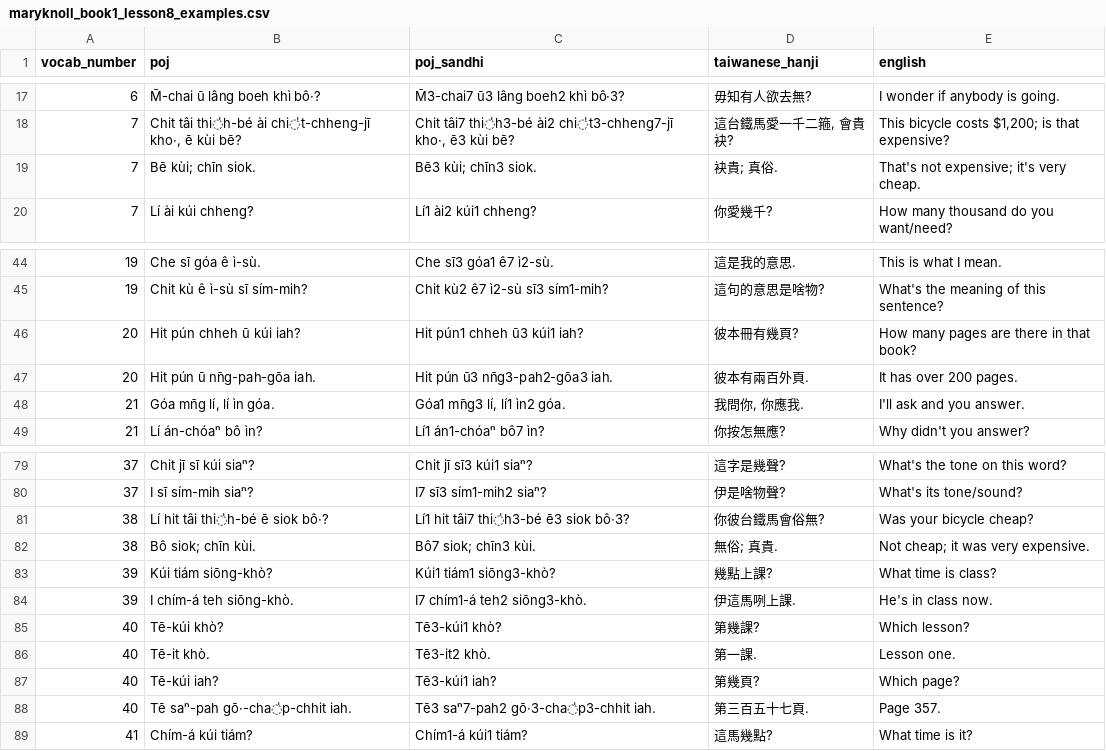
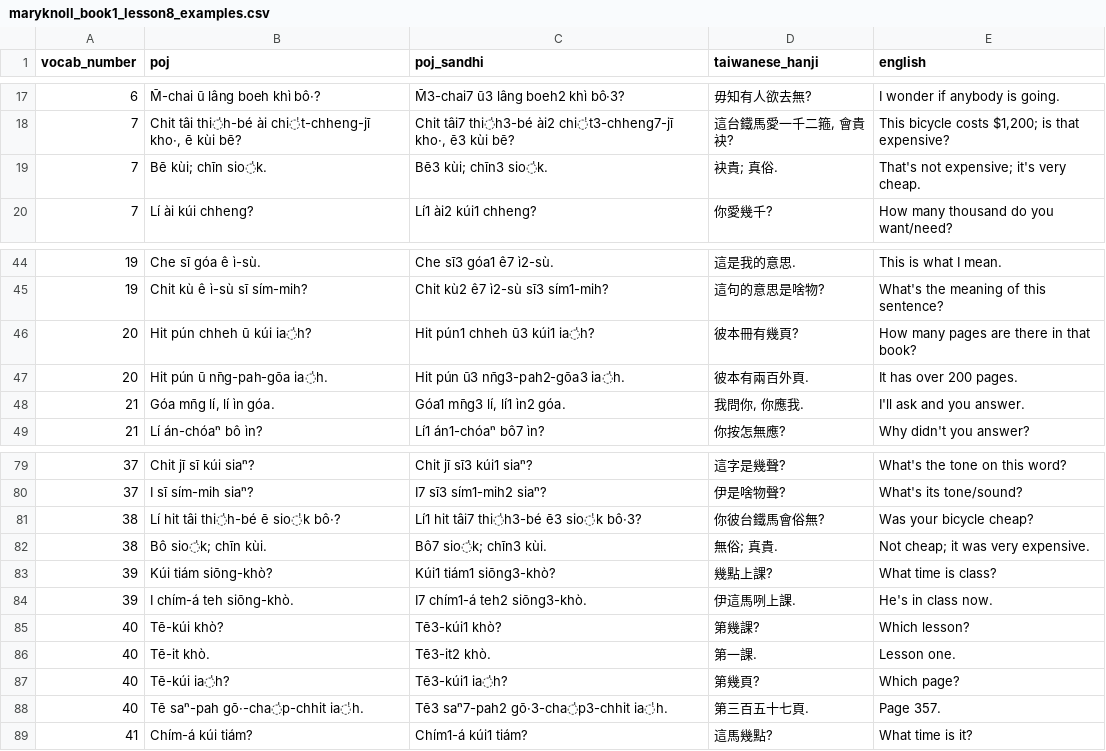
Before and after one commit to mchaver/taiwanese-anki-decks, a CSV file: maryknoll-book-1/csv/maryknoll_book1_lesson8_examples.csv, drawn as a sheet; only a part is shown, gaps mark what is left out.

```diff
--- a/maryknoll-book-1/csv/maryknoll_book1_lesson8_examples.csv
+++ b/maryknoll-book-1/csv/maryknoll_book1_lesson8_examples.csv
@@ -18,3 +18,3 @@ vocab_number,poj,poj_sandhi,taiwanese_hanji,english
 7,"Chit tâi thi̍h-bé ài chi̍t-chheng-jī kho·, ē kùi bē?","Chit tâi7 thi̍h3-bé ài2 chi̍t3-chheng7-jī kho·, ē3 kùi bē?","這台鐵馬愛一千二箍, 會貴袂?","This bicycle costs $1,200; is that expensive?"
-7,Bē kùi; chīn siok.,Bē3 kùi; chīn3 siok.,袂貴; 真俗.,That's not expensive; it's very cheap.
+7,Bē kùi; chīn sio̍k.,Bē3 kùi; chīn3 sio̍k.,袂貴; 真俗.,That's not expensive; it's very cheap.
 7,Lí ài kúi chheng?,Lí1 ài2 kúi1 chheng?,你愛幾千?,How many thousand do you want/need?
@@ -45,4 +45,4 @@ vocab_number,poj,poj_sandhi,taiwanese_hanji,english
 19,Chit kù ê ì-sù sī sím-mih?,Chit kù2 ê7 ì2-sù sī3 sím1-mih?,這句的意思是啥物?,What's the meaning of this sentence?
-20,Hit pún chheh ū kúi iah?,Hit pún1 chheh ū3 kúi1 iah?,彼本冊有幾頁?,How many pages are there in that book?
-20,Hit pún ū nn̄g-pah-gōa iah.,Hit pún ū3 nn̄g3-pah2-gōa3 iah.,彼本有兩百外頁.,It has over 200 pages.
+20,Hit pún chheh ū kúi ia̍h?,Hit pún1 chheh ū3 kúi1 ia̍h?,彼本冊有幾頁?,How many pages are there in that book?
+20,Hit pún ū nn̄g-pah-gōa ia̍h.,Hit pún ū3 nn̄g3-pah2-gōa3 ia̍h.,彼本有兩百外頁.,It has over 200 pages.
 21,"Góa mn̄g lí, lí ìn góa.","Góa1 mn̄g3 lí, lí1 ìn2 góa.","我問你, 你應我.",I'll ask and you answer.
@@ -80,4 +80,4 @@ vocab_number,poj,poj_sandhi,taiwanese_hanji,english
 37,I sī sím-mih siaⁿ?,I7 sī3 sím1-mih2 siaⁿ?,伊是啥物聲?,What's its tone/sound?
-38,Lí hit tâi thi̍h-bé ē siok bô·?,Lí1 hit tâi7 thi̍h3-bé ē3 siok bô·3?,你彼台鐵馬會俗無?,Was your bicycle cheap?
-38,Bô siok; chīn kùi.,Bô7 siok; chīn3 kùi.,無俗; 真貴.,Not cheap; it was very expensive.
+38,Lí hit tâi thi̍h-bé ē sio̍k bô·?,Lí1 hit tâi7 thi̍h3-bé ē3 sio̍k bô·3?,你彼台鐵馬會俗無?,Was your bicycle cheap?
+38,Bô sio̍k; chīn kùi.,Bô7 sio̍k; chīn3 kùi.,無俗; 真貴.,Not cheap; it was very expensive.
 39,Kúi tiám siōng-khò?,Kúi1 tiám1 siōng3-khò?,幾點上課?,What time is class?
@@ -86,4 +86,4 @@ vocab_number,poj,poj_sandhi,taiwanese_hanji,english
 40,Tē-it khò.,Tē3-it2 khò.,第一課.,Lesson one.
-40,Tē-kúi iah?,Tē3-kúi1 iah?,第幾頁?,Which page?
-40,Tē saⁿ-pah gō·-cha̍p-chhit iah.,Tē3 saⁿ7-pah2 gō·3-cha̍p3-chhit iah.,第三百五十七頁.,Page 357.
+40,Tē-kúi ia̍h?,Tē3-kúi1 ia̍h?,第幾頁?,Which page?
+40,Tē saⁿ-pah gō·-cha̍p-chhit ia̍h.,Tē3 saⁿ7-pah2 gō·3-cha̍p3-chhit ia̍h.,第三百五十七頁.,Page 357.
 41,Chím-á kúi tiám?,Chím1-á kúi1 tiám?,這馬幾點?,What time is it?
```
Also changed, not shown: maryknoll-book-1/csv/maryknoll_book1_lesson8_vocab.csv, 4 other files.
